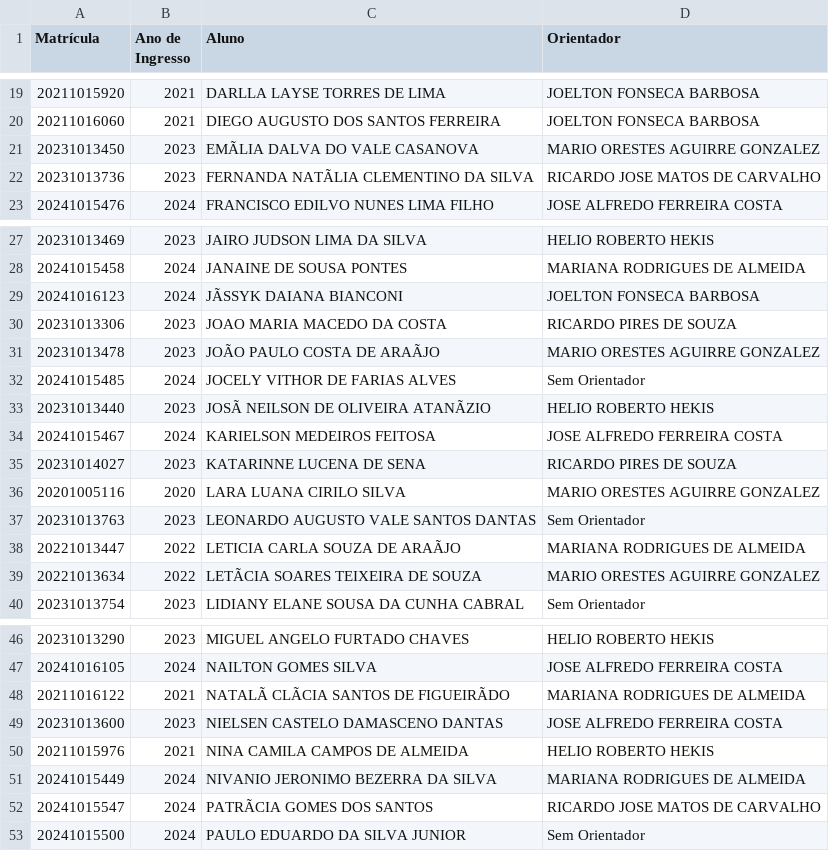
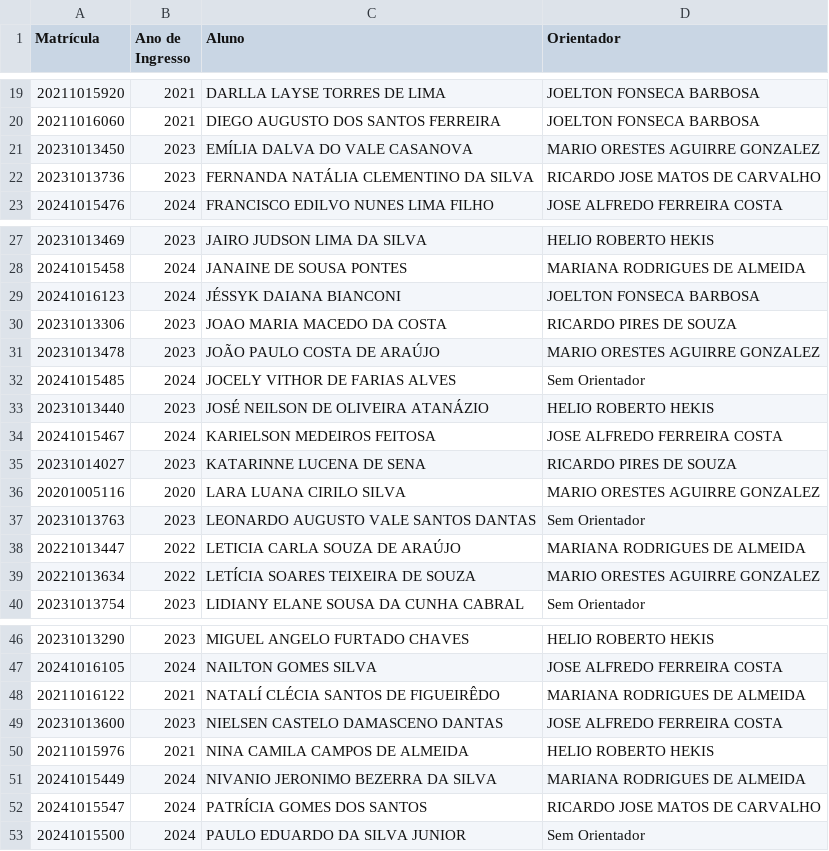
Before and after one commit to trojanorte/analise-producao-ufrn, a CSV file: data/alunos_por_orientador.csv, drawn as a sheet; only a part is shown, gaps mark what is left out; the diff covers the shown part only; the diff names each change by its address in the sheet, - before the commit and + after, or states it on an @@ line.

```diff
--- a/data/alunos_por_orientador.csv
+++ b/data/alunos_por_orientador.csv
-C21 (Aluno): EMÃLIA DALVA DO VALE CASANOVA
+C21 (Aluno): EMÍLIA DALVA DO VALE CASANOVA
-C22 (Aluno): FERNANDA NATÃLIA CLEMENTINO DA SILVA
+C22 (Aluno): FERNANDA NATÁLIA CLEMENTINO DA SILVA
-C29 (Aluno): JÃSSYK DAIANA BIANCONI
+C29 (Aluno): JÉSSYK DAIANA BIANCONI
-C31 (Aluno): JOÃO PAULO COSTA DE ARAÃJO
+C31 (Aluno): JOÃO PAULO COSTA DE ARAÚJO
-C33 (Aluno): JOSÃ NEILSON DE OLIVEIRA ATANÃZIO
+C33 (Aluno): JOSÉ NEILSON DE OLIVEIRA ATANÁZIO
-C38 (Aluno): LETICIA CARLA SOUZA DE ARAÃJO
+C38 (Aluno): LETICIA CARLA SOUZA DE ARAÚJO
-C39 (Aluno): LETÃCIA SOARES TEIXEIRA DE SOUZA
+C39 (Aluno): LETÍCIA SOARES TEIXEIRA DE SOUZA
-C48 (Aluno): NATALÃ CLÃCIA SANTOS DE FIGUEIRÃDO
+C48 (Aluno): NATALÍ CLÉCIA SANTOS DE FIGUEIRÊDO
-C52 (Aluno): PATRÃCIA GOMES DOS SANTOS
+C52 (Aluno): PATRÍCIA GOMES DOS SANTOS
```
Also changed, not shown: 3 edited cells elsewhere in this file, 11 other files.
